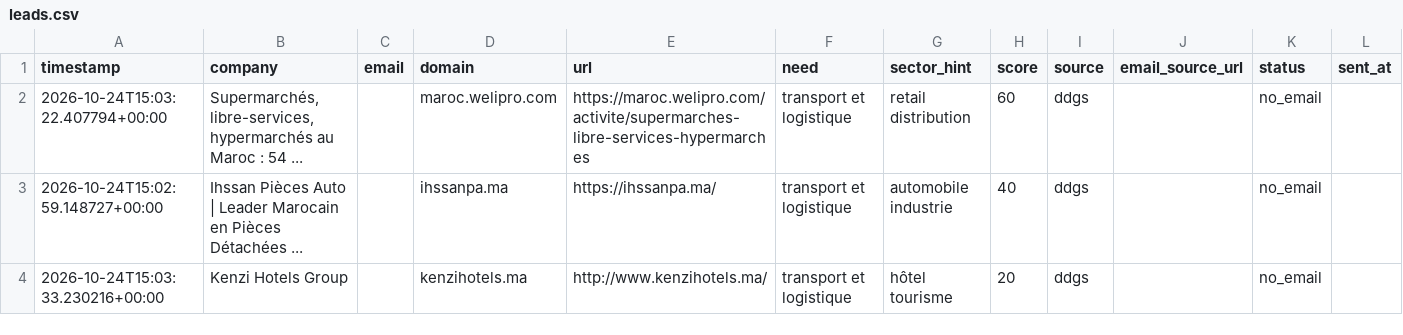
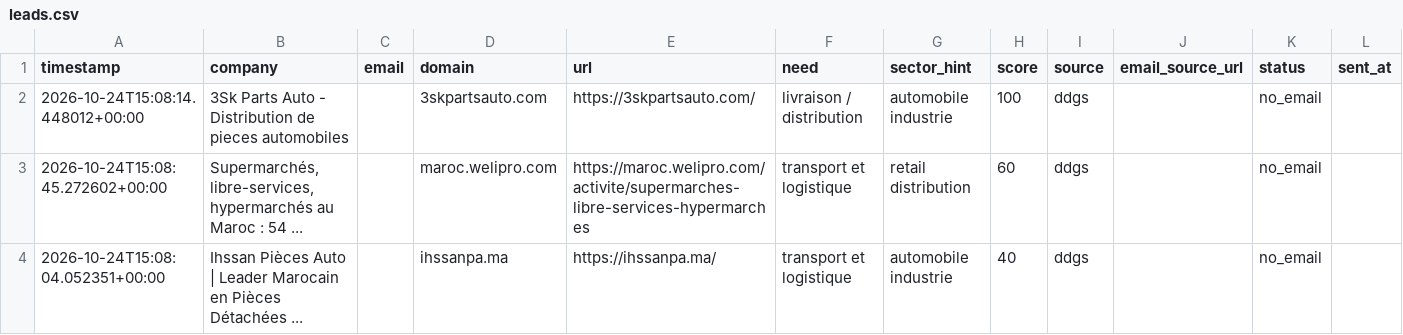
Before and after one commit to OMAR3689/OMAR3689, a CSV file: transport-lead-agent/data/leads.csv, drawn as a sheet; only a part is shown; removed rows and columns are numbered as before the commit, all else as after; rows hold the shown columns only; the diff names each change by its address in the sheet, - before the commit and + after, or states it on an @@ line.

```diff
--- a/transport-lead-agent/data/leads.csv
+++ b/transport-lead-agent/data/leads.csv
+row 2: 2026-10-24T15:08:14.448012+00:00 | 3Sk Parts Auto - Distribution de pieces automobiles |  | 3skpartsauto.com | https://3skpartsauto.com/ | livraison / distribution | automobile industrie | 100 | ddgs |  | no_email
-A3 (timestamp): 2026-10-24T15:03:22.407794+00:00
+A3 (timestamp): 2026-10-24T15:08:45.272602+00:00
-A4 (timestamp): 2026-10-24T15:02:59.148727+00:00
+A4 (timestamp): 2026-10-24T15:08:04.052351+00:00
-row 4: 2026-10-24T15:03:33.230216+00:00 | Kenzi Hotels Group |  | kenzihotels.ma | http://www.kenzihotels.ma/ | transport et logistique | hôtel tourisme | 20 | ddgs |  | no_email
```
Also changed, not shown: 1 other file.
